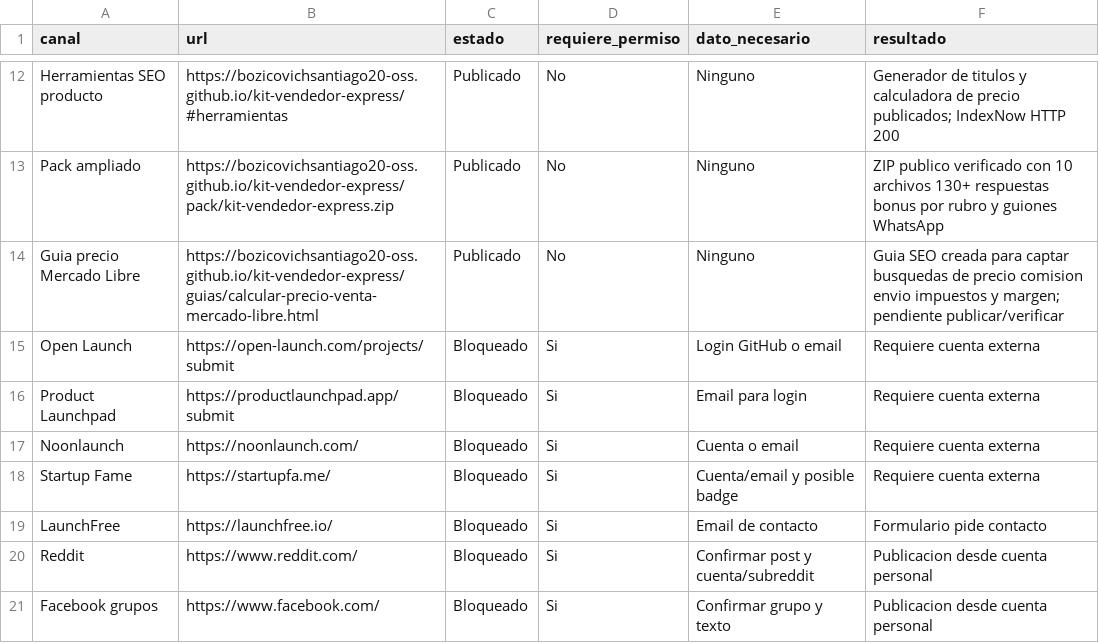
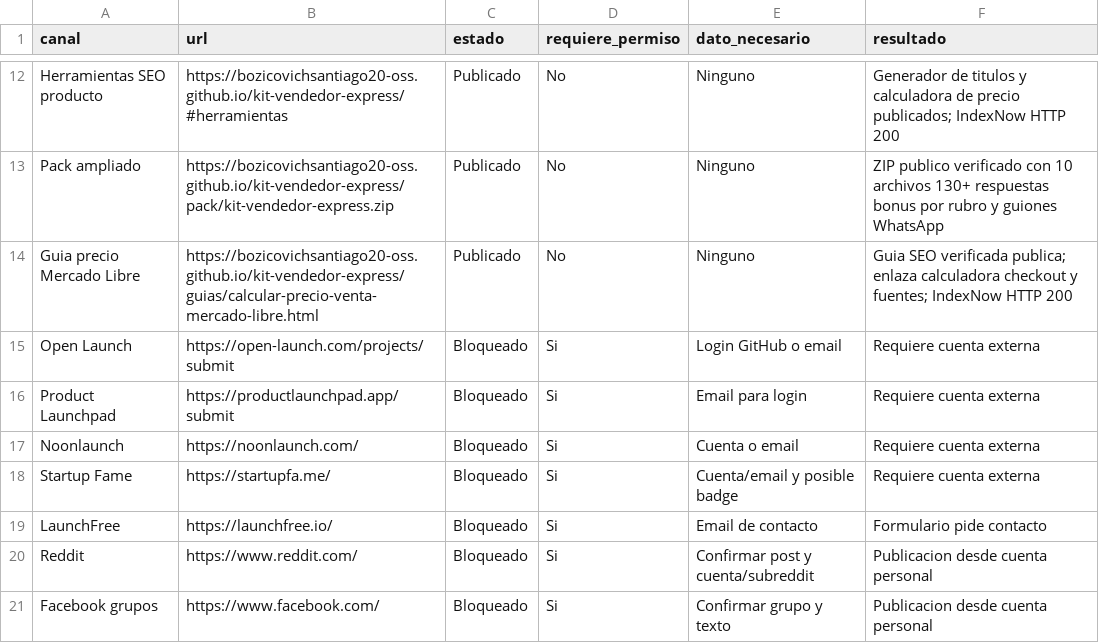
Before and after one commit to bozicovichsantiago20-oss/kit-vendedor-express, a CSV file: operacion/canales-distribucion.csv, drawn as a sheet; only a part is shown, gaps mark what is left out.

Commit message:
Record price guide publication

```diff
--- a/operacion/canales-distribucion.csv
+++ b/operacion/canales-distribucion.csv
@@ -13,3 +13,3 @@ Herramientas SEO producto,https://bozicovichsantiago20-oss.github.io/kit-vendedo
 Pack ampliado,https://bozicovichsantiago20-oss.github.io/kit-vendedor-express/pack/kit-vendedor-express.zip,Publicado,No,Ninguno,ZIP publico verificado con 10 archivos 130+ respuestas bonus por rubro y guiones WhatsApp
-Guia precio Mercado Libre,https://bozicovichsantiago20-oss.github.io/kit-vendedor-express/guias/calcular-precio-venta-mercado-libre.html,Publicado,No,Ninguno,Guia SEO creada para captar busquedas de precio comision envio impuestos y margen; pendiente publicar/verificar
+Guia precio Mercado Libre,https://bozicovichsantiago20-oss.github.io/kit-vendedor-express/guias/calcular-precio-venta-mercado-libre.html,Publicado,No,Ninguno,Guia SEO verificada publica; enlaza calculadora checkout y fuentes; IndexNow HTTP 200
 Open Launch,https://open-launch.com/projects/submit,Bloqueado,Si,Login GitHub o email,Requiere cuenta externa
```
Also changed, not shown: 1 other file.
